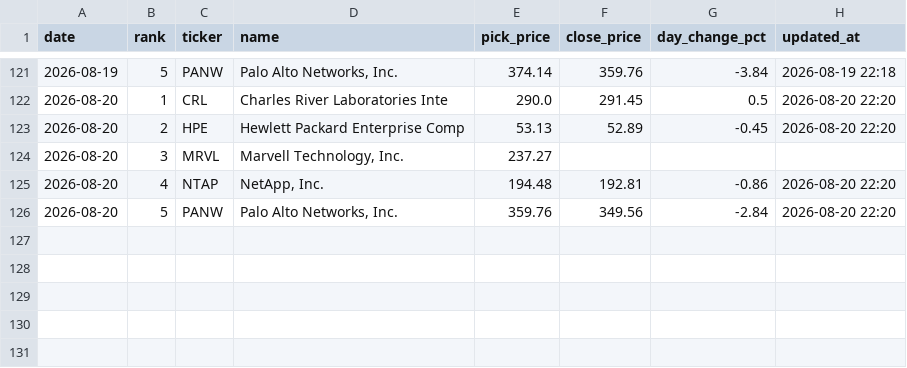
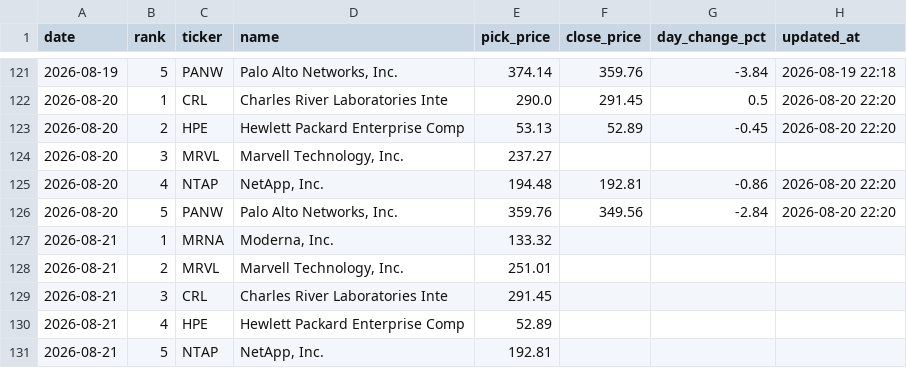
Before and after one commit to rfiagbe/CLAUDE-STOCK-AGENT, a CSV file: picks_history.csv, drawn as a sheet; only a part is shown, gaps mark what is left out; the diff names each change by its address in the sheet, - before the commit and + after, or states it on an @@ line.

```diff
--- a/picks_history.csv
+++ b/picks_history.csv
+row 127: 2026-08-21 | 1 | MRNA | Moderna, Inc. | 133.32
+row 128: 2026-08-21 | 2 | MRVL | Marvell Technology, Inc. | 251.01
+row 129: 2026-08-21 | 3 | CRL | Charles River Laboratories Inte | 291.45
+row 130: 2026-08-21 | 4 | HPE | Hewlett Packard Enterprise Comp | 52.89
+row 131: 2026-08-21 | 5 | NTAP | NetApp, Inc. | 192.81
```
Also changed, not shown: 2 other files.
